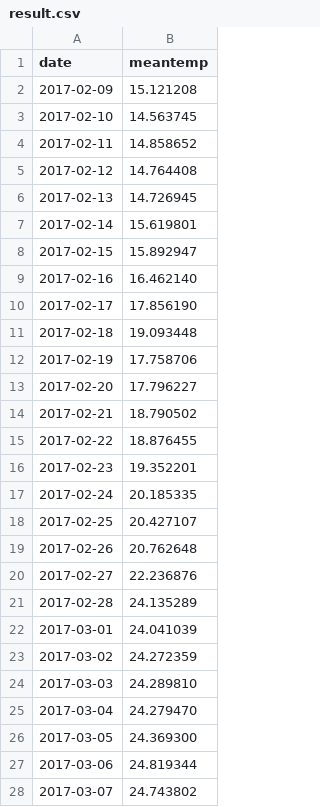
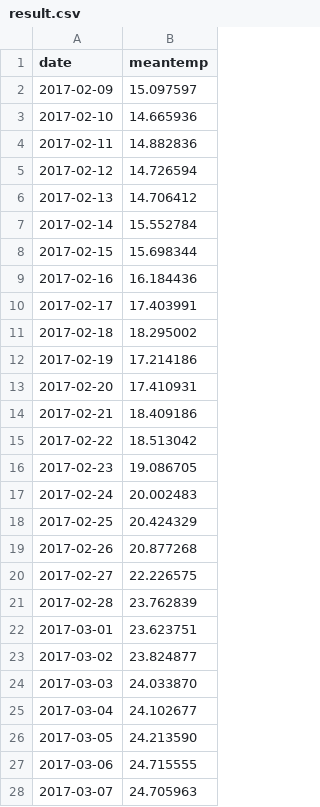
Before and after one commit to matveybobrov/rbf_network, a CSV file: result/result.csv, drawn as a sheet; only a part is shown; the diff covers the shown part only.

```diff
--- a/result/result.csv
+++ b/result/result.csv
@@ -1,28 +1,28 @@
 date,meantemp
-2017-02-09,15.121208
-2017-02-10,14.563745
-2017-02-11,14.858652
-2017-02-12,14.764408
-2017-02-13,14.726945
-2017-02-14,15.619801
-2017-02-15,15.892947
-2017-02-16,16.462140
-2017-02-17,17.856190
-2017-02-18,19.093448
-2017-02-19,17.758706
-2017-02-20,17.796227
-2017-02-21,18.790502
-2017-02-22,18.876455
-2017-02-23,19.352201
-2017-02-24,20.185335
-2017-02-25,20.427107
-2017-02-26,20.762648
-2017-02-27,22.236876
-2017-02-28,24.135289
-2017-03-01,24.041039
-2017-03-02,24.272359
-2017-03-03,24.289810
-2017-03-04,24.279470
-2017-03-05,24.369300
-2017-03-06,24.819344
-2017-03-07,24.743802
+2017-02-09,15.097597
+2017-02-10,14.665936
+2017-02-11,14.882836
+2017-02-12,14.726594
+2017-02-13,14.706412
+2017-02-14,15.552784
+2017-02-15,15.698344
+2017-02-16,16.184436
+2017-02-17,17.403991
+2017-02-18,18.295002
+2017-02-19,17.214186
+2017-02-20,17.410931
+2017-02-21,18.409186
+2017-02-22,18.513042
+2017-02-23,19.086705
+2017-02-24,20.002483
+2017-02-25,20.424329
+2017-02-26,20.877268
+2017-02-27,22.226575
+2017-02-28,23.762839
+2017-03-01,23.623751
+2017-03-02,23.824877
+2017-03-03,24.033870
+2017-03-04,24.102677
+2017-03-05,24.213590
+2017-03-06,24.715555
+2017-03-07,24.705963
```
Also changed, not shown: 48 edited cells elsewhere in this file, data/DailyDelhiClimateTest.csv, 2 other files.
